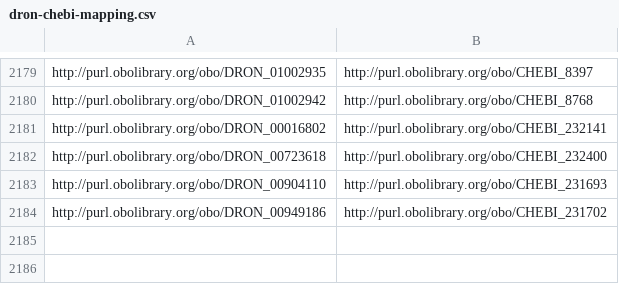
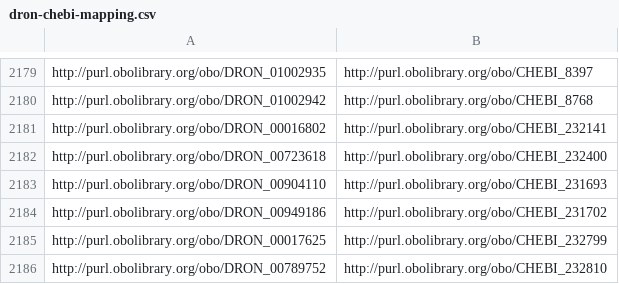
Before and after one commit to mcwdsi/dron, a CSV file: src/ontology/mappings/dron-chebi-mapping.csv, drawn as a sheet; only a part is shown, gaps mark what is left out; the diff names each change by its address in the sheet, - before the commit and + after, or states it on an @@ line.

Commit message:
Update of RxNorm for February 2025
Following necessary edits by @hoganwr, these changes include the second attempt at updating dron with the RxNorm release for February 2025 and the obsoletion of 2 dron terms for which there were CHEBI terms to replace.

```diff
--- a/src/ontology/mappings/dron-chebi-mapping.csv
+++ b/src/ontology/mappings/dron-chebi-mapping.csv
+row 2185: http://purl.obolibrary.org/obo/DRON_00017625 | http://purl.obolibrary.org/obo/CHEBI_232799
+row 2186: http://purl.obolibrary.org/obo/DRON_00789752 | http://purl.obolibrary.org/obo/CHEBI_232810
```
